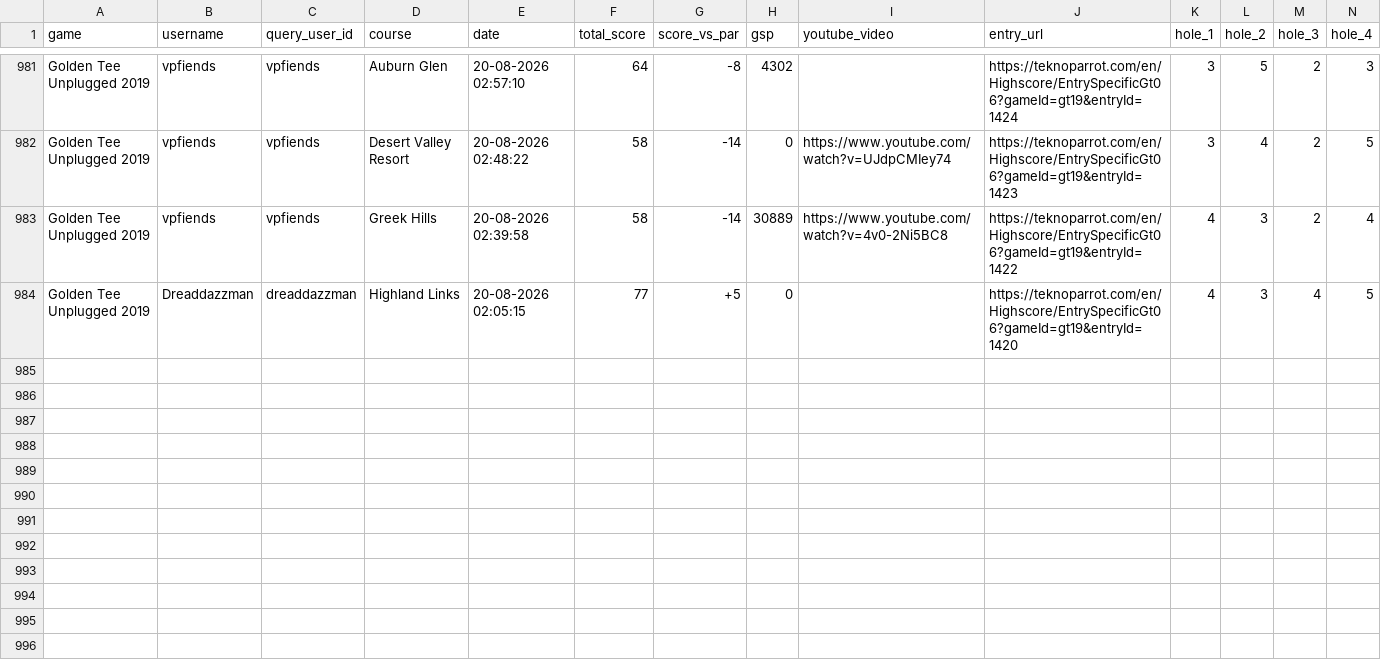
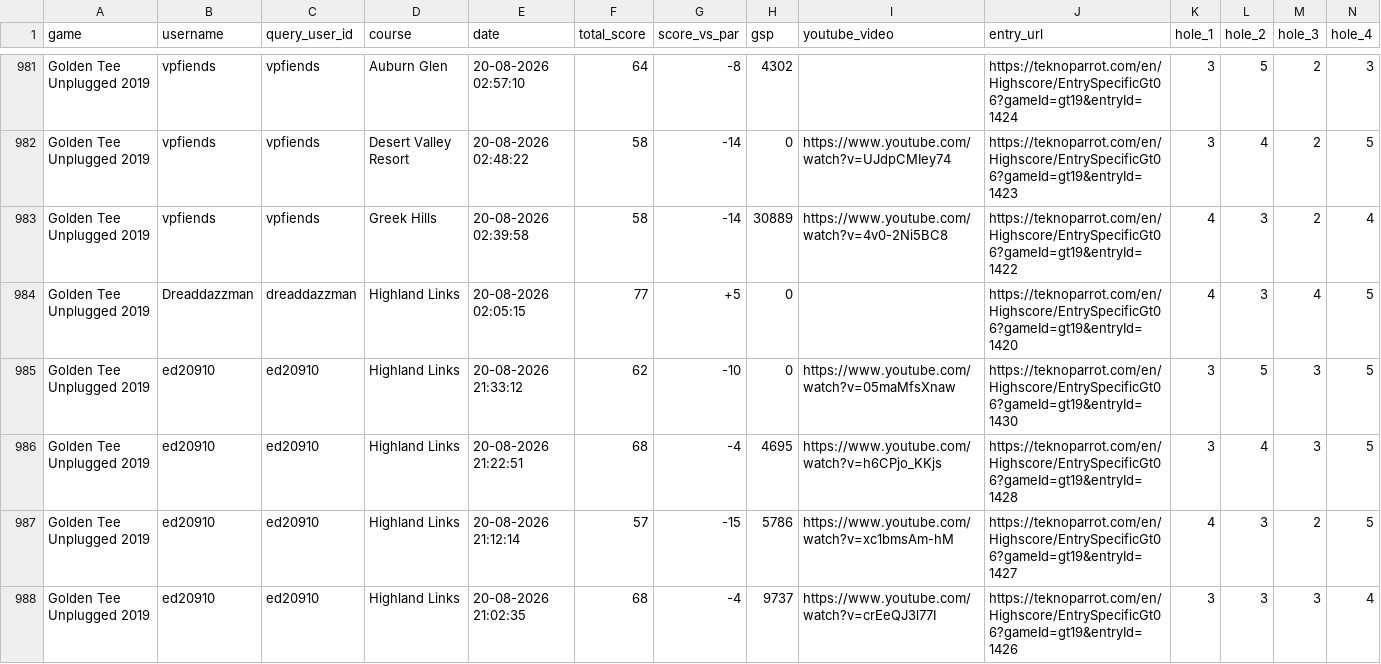
Before and after one commit to vpinhub/gt, a CSV file: golden_tee_leaderboard.csv, drawn as a sheet; only a part is shown, gaps mark what is left out; rows hold the shown columns only; the diff names each change by its address in the sheet, - before the commit and + after, or states it on an @@ line.

```diff
--- a/golden_tee_leaderboard.csv
+++ b/golden_tee_leaderboard.csv
+row 985: Golden Tee Unplugged 2019 | ed20910 | ed20910 | Highland Links | 20-08-2026 21:33:12 | 62 | -10 | 0 | https://www.youtube.com/watch?v=05maMfsXnaw | https://teknoparrot.com/en/Highscore/EntrySpecificGt06?gameId=gt19&entryId=1430 | 3 | 5 | 3 | 5
+row 986: Golden Tee Unplugged 2019 | ed20910 | ed20910 | Highland Links | 20-08-2026 21:22:51 | 68 | -4 | 4695 | https://www.youtube.com/watch?v=h6CPjo_KKjs | https://teknoparrot.com/en/Highscore/EntrySpecificGt06?gameId=gt19&entryId=1428 | 3 | 4 | 3 | 5
+row 987: Golden Tee Unplugged 2019 | ed20910 | ed20910 | Highland Links | 20-08-2026 21:12:14 | 57 | -15 | 5786 | https://www.youtube.com/watch?v=xc1bmsAm-hM | https://teknoparrot.com/en/Highscore/EntrySpecificGt06?gameId=gt19&entryId=1427 | 4 | 3 | 2 | 5
+row 988: Golden Tee Unplugged 2019 | ed20910 | ed20910 | Highland Links | 20-08-2026 21:02:35 | 68 | -4 | 9737 | https://www.youtube.com/watch?v=crEeQJ3l77I | https://teknoparrot.com/en/Highscore/EntrySpecificGt06?gameId=gt19&entryId=1426 | 3 | 3 | 3 | 4
```
Also changed, not shown: 3 other files.
